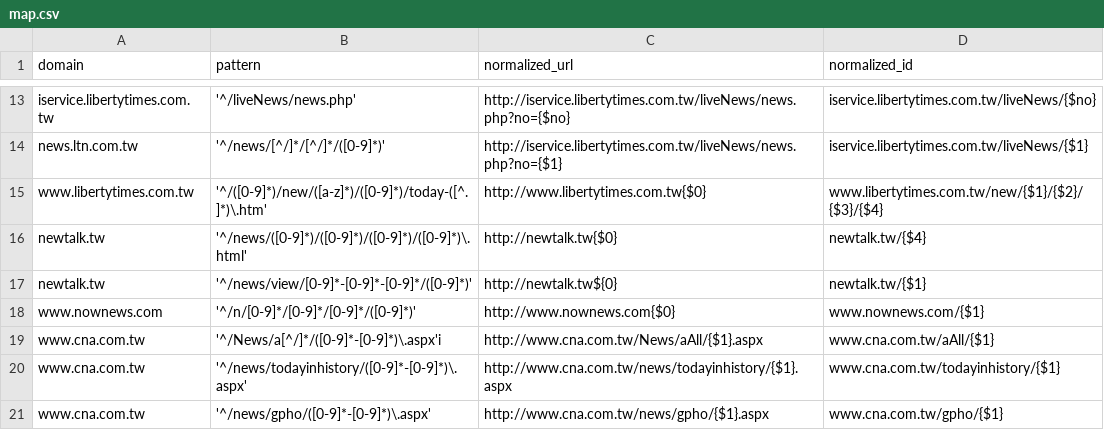
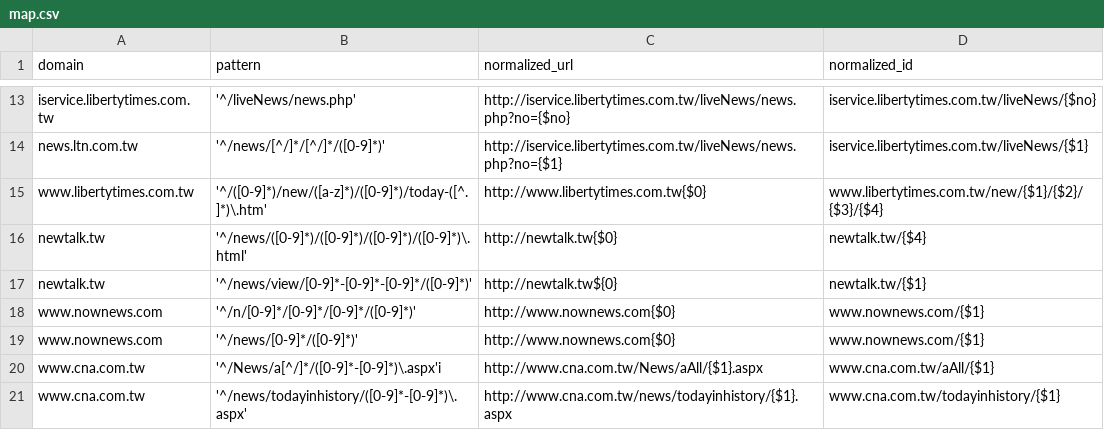
Before and after one commit to ronnywang/newsdiff, a CSV file: webdata/stdlibs/url-normalizer.js/map.csv, drawn as a sheet; only a part is shown, gaps mark what is left out; the shorter side is filled out with more unchanged rows; the diff names each change by its address in the sheet, - before the commit and + after, or states it on an @@ line.

Commit message:
加入 nownews 的新規則

```diff
--- a/webdata/stdlibs/url-normalizer.js/map.csv
+++ b/webdata/stdlibs/url-normalizer.js/map.csv
+row 19: www.nownews.com | '^/news/[0-9]*/([0-9]*)' | http://www.nownews.com{$0} | www.nownews.com/{$1}
```
